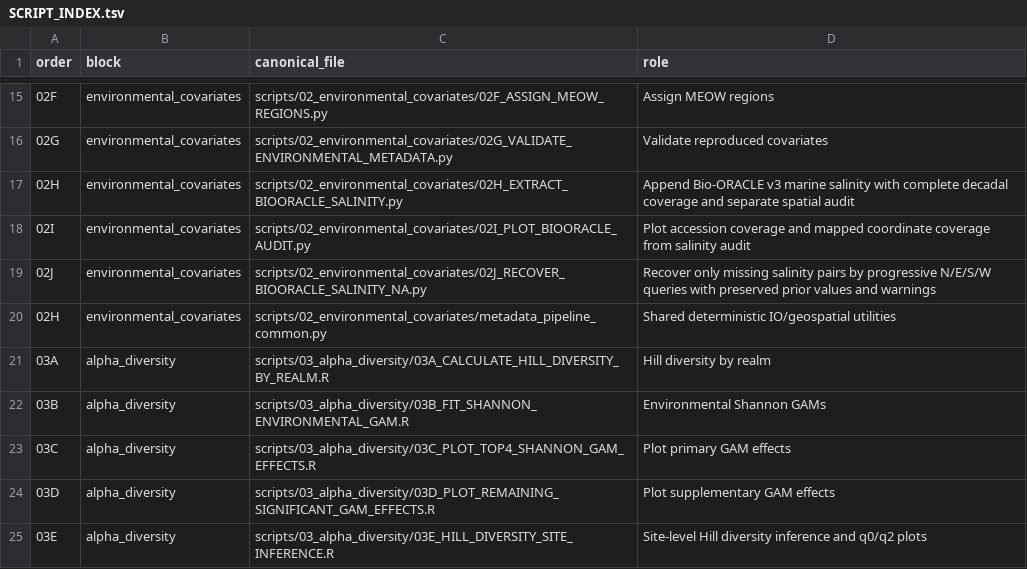
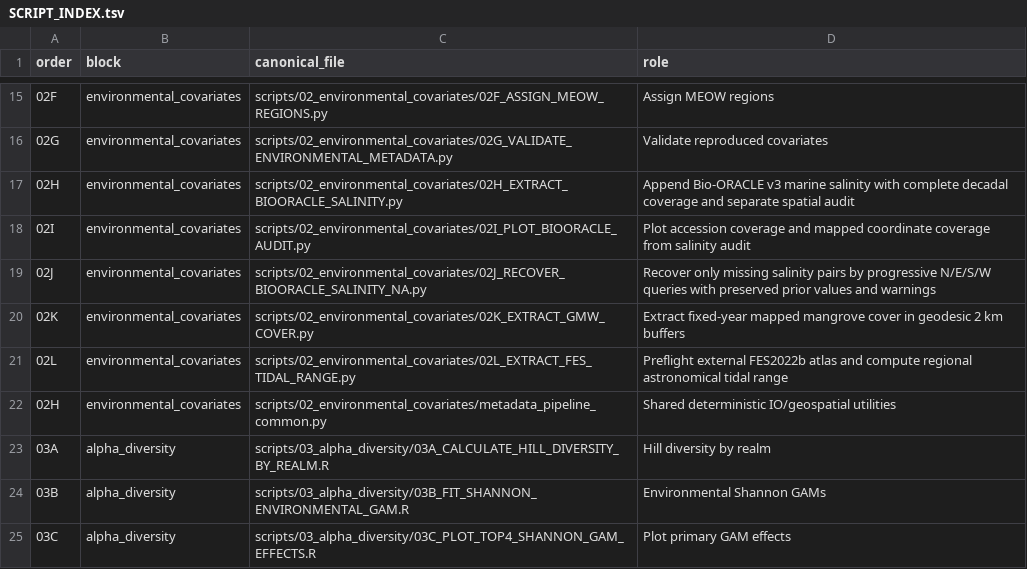
Before and after one commit to fjbalvino/mangrove-sediment-biogeography, a TSV file: docs/provenance/SCRIPT_INDEX.tsv, drawn as a sheet; only a part is shown, gaps mark what is left out; the shorter side is filled out with more unchanged rows; the diff names each change by its address in the sheet, - before the commit and + after, or states it on an @@ line.

Commit message:
Add mapped mangrove cover and FES2022 tidal-range pipeline

```diff
--- a/docs/provenance/SCRIPT_INDEX.tsv
+++ b/docs/provenance/SCRIPT_INDEX.tsv
+row 20: 02K | environmental_covariates | scripts/02_environmental_covariates/02K_EXTRACT_GMW_COVER.py | Extract fixed-year mapped mangrove cover in geodesic 2 km buffers
+row 21: 02L | environmental_covariates | scripts/02_environmental_covariates/02L_EXTRACT_FES_TIDAL_RANGE.py | Preflight external FES2022b atlas and compute regional astronomical tidal range
```
Also changed, not shown: 12 other files.
